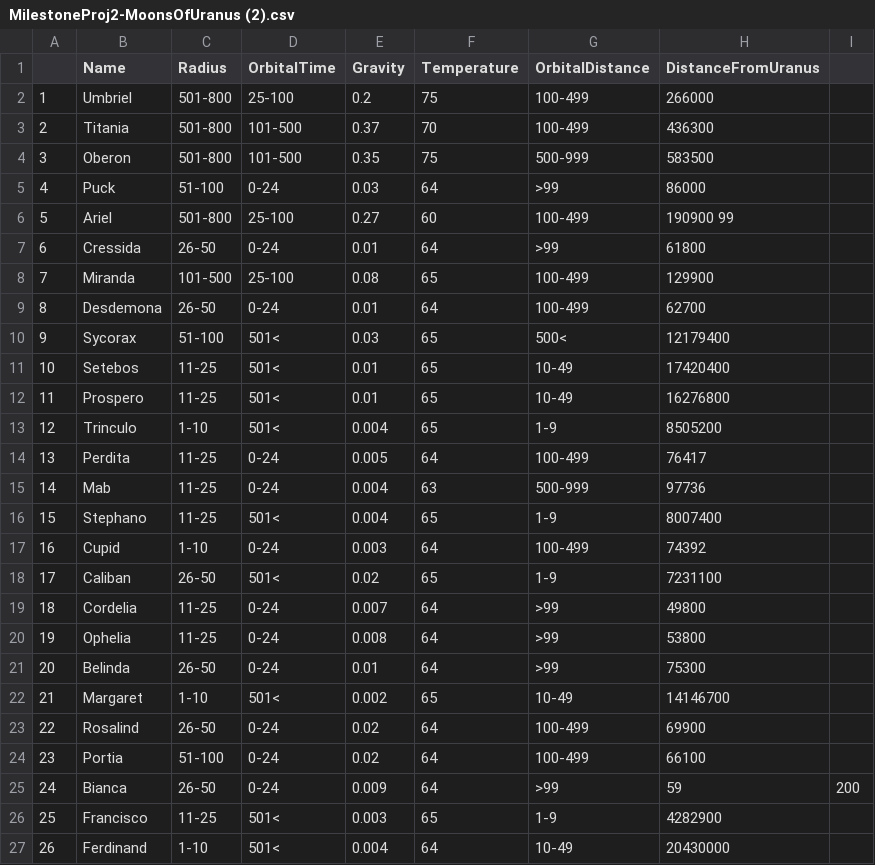
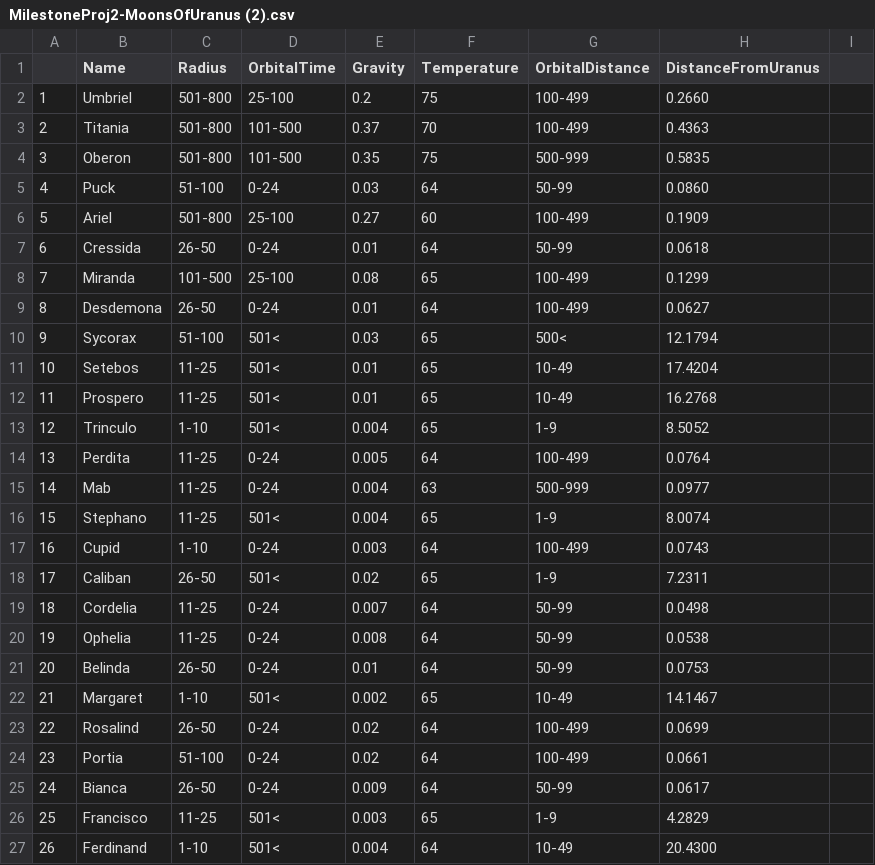
Before and after one commit to Code-Institute-Submissions/Asessed--tastk-2, a CSV file: data/MilestoneProj2-MoonsOfUranus (2).csv, drawn as a sheet; only a part is shown; the diff covers the shown part only.

```diff
--- a/data/MilestoneProj2-MoonsOfUranus (2).csv
+++ b/data/MilestoneProj2-MoonsOfUranus (2).csv
@@ -1,27 +1,27 @@
 ,Name,Radius,OrbitalTime,Gravity,Temperature,OrbitalDistance,DistanceFromUranus
-1,Umbriel, 501-800, 25-100, 0.2,75, 100-499, 266000
-2,Titania, 501-800, 101-500, 0.37,70, 100-499, 436300
-3,Oberon, 501-800, 101-500, 0.35,75, 500-999, 583500
-4,Puck, 51-100, 0-24, 0.03,64, >99, 86000
-5,Ariel, 501-800, 25-100, 0.27,60, 100-499, 190900 99
-6,Cressida, 26-50, 0-24, 0.01,64, >99, 61800
-7,Miranda, 101-500, 25-100, 0.08,65, 100-499, 129900
-8,Desdemona, 26-50, 0-24, 0.01,64, 100-499, 62700
-9,Sycorax, 51-100, 501<, 0.03,65, 500<, 12179400
-10,Setebos, 11-25, 501<, 0.01,65, 10-49, 17420400
-11,Prospero, 11-25, 501<, 0.01,65, 10-49, 16276800
-12,Trinculo, 1-10, 501<, 0.004,65, 1-9, 8505200
-13,Perdita, 11-25, 0-24, 0.005,64, 100-499, 76417
-14,Mab, 11-25, 0-24, 0.004,63, 500-999, 97736
-15,Stephano, 11-25, 501<, 0.004,65, 1-9, 8007400
-16,Cupid, 1-10, 0-24, 0.003,64, 100-499, 74392
-17,Caliban, 26-50, 501<, 0.02,65, 1-9, 7231100
-18,Cordelia, 11-25, 0-24, 0.007,64, >99, 49800
-19,Ophelia, 11-25, 0-24, 0.008,64, >99, 53800
-20,Belinda, 26-50, 0-24, 0.01,64, >99, 75300
-21,Margaret, 1-10, 501<, 0.002,65, 10-49, 14146700
-22,Rosalind, 26-50, 0-24, 0.02,64, 100-499, 	69900
-23,Portia, 51-100, 0-24, 0.02,64, 100-499, 66100
-24,Bianca, 26-50, 0-24, 0.009,64, >99, 59,200
-25,Francisco, 11-25, 501<, 0.003,65, 1-9, 4282900
-26,Ferdinand, 1-10, 501<, 0.004,64, 10-49, 20430000
+1,Umbriel, 501-800, 25-100, 0.2,75, 100-499, 0.2660
+2,Titania, 501-800, 101-500, 0.37,70, 100-499, 0.4363
+3,Oberon, 501-800, 101-500, 0.35,75, 500-999, 0.5835
+4,Puck, 51-100, 0-24, 0.03,64, 50-99, 0.0860
+5,Ariel, 501-800, 25-100, 0.27,60, 100-499, 0.1909
+6,Cressida, 26-50, 0-24, 0.01,64, 50-99, 0.0618
+7,Miranda, 101-500, 25-100, 0.08,65, 100-499, 0.1299
+8,Desdemona, 26-50, 0-24, 0.01,64, 100-499, 0.0627
+9,Sycorax, 51-100, 501<, 0.03,65, 500<, 12.1794
+10,Setebos, 11-25, 501<, 0.01,65, 10-49, 17.4204
+11,Prospero, 11-25, 501<, 0.01,65, 10-49, 16.2768
+12,Trinculo, 1-10, 501<, 0.004,65, 1-9, 8.5052
+13,Perdita, 11-25, 0-24, 0.005,64, 100-499, 0.0764
+14,Mab, 11-25, 0-24, 0.004,63, 500-999, 0.0977
+15,Stephano, 11-25, 501<, 0.004,65, 1-9, 8.0074
+16,Cupid, 1-10, 0-24, 0.003,64, 100-499, 0.0743
+17,Caliban, 26-50, 501<, 0.02,65, 1-9, 7.2311
+18,Cordelia, 11-25, 0-24, 0.007,64, 50-99, 0.0498
+19,Ophelia, 11-25, 0-24, 0.008,64, 50-99, 0.0538
+20,Belinda, 26-50, 0-24, 0.01,64, 50-99, 0.0753
+21,Margaret, 1-10, 501<, 0.002,65, 10-49, 14.1467
+22,Rosalind, 26-50, 0-24, 0.02,64, 100-499, 0.0699
+23,Portia, 51-100, 0-24, 0.02,64, 100-499, 0.0661
+24,Bianca, 26-50, 0-24, 0.009,64, 50-99, 0.0617
+25,Francisco, 11-25, 501<, 0.003,65, 1-9, 4.2829
+26,Ferdinand, 1-10, 501<, 0.004,64, 10-49, 20.4300
```
Also changed, not shown: 2 edited cells elsewhere in this file, 3 other files.
